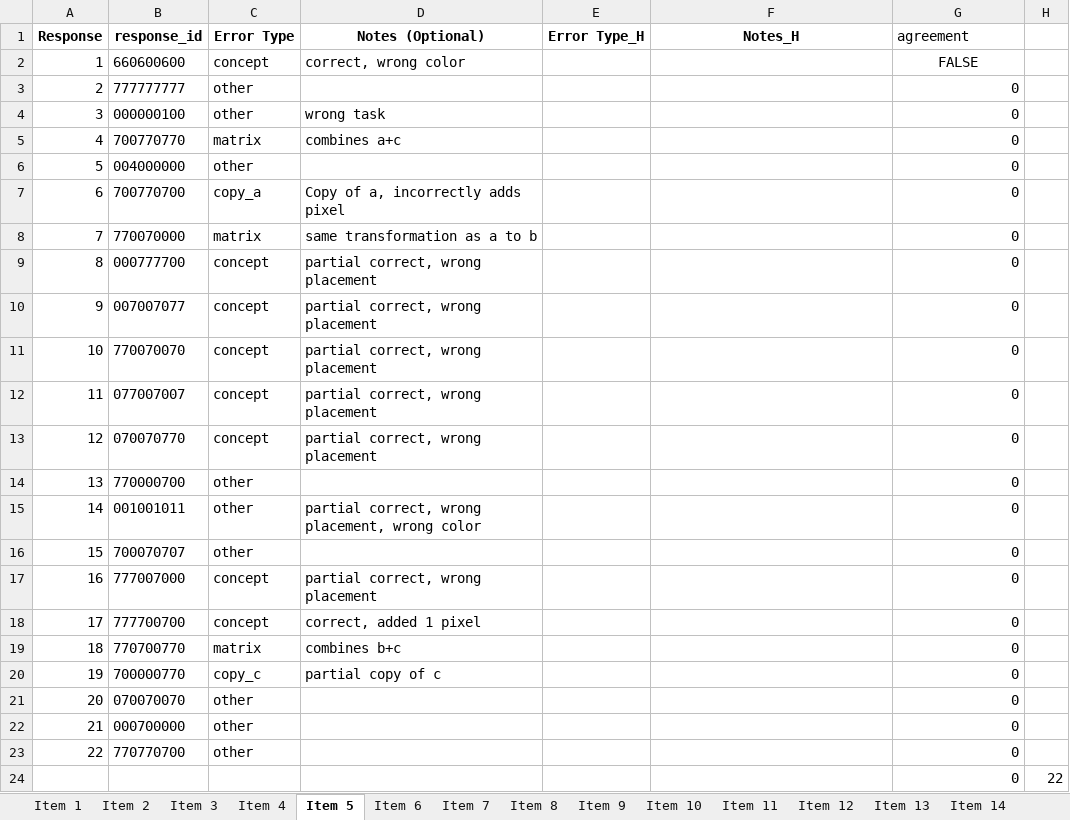
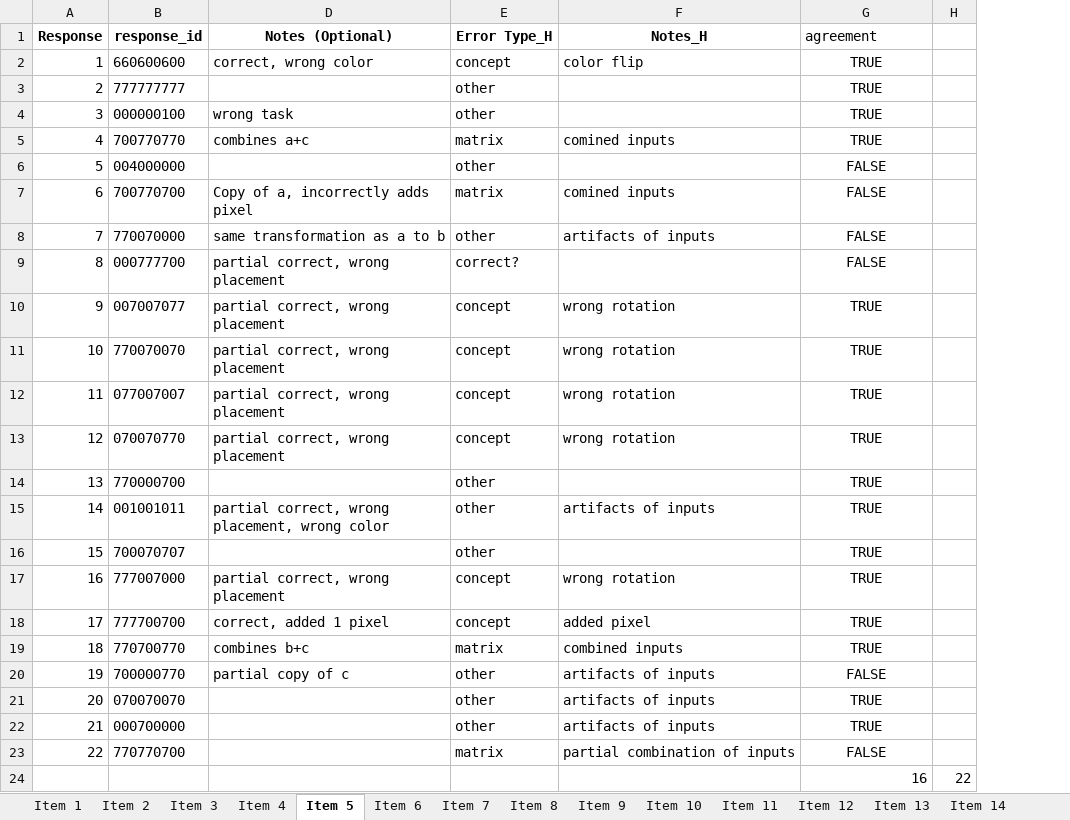
Before and after one commit to cstevenson-uva/kidsARC, an Excel workbook: data/error_coding/responses_to_code_CS.xlsx, sheet Item 5, drawn as a sheet; values as stored, in another font and other column widths than the file's, no borders; the diff names each change by its address in the sheet, - before the commit and + after, or states it on an @@ line.

Commit message:
hannes codes items 1-5

```diff
--- a/data/error_coding/responses_to_code_CS.xlsx (sheet Item 5)
+++ b/data/error_coding/responses_to_code_CS.xlsx (sheet Item 5)
@@ column C (Error Type) hidden, rows 2-23: concept | other | other | matrix | other | copy_a | matrix | concept | concept | concept | concept | concept | other | other | other | concept | concept | matrix | copy_c | other | other | other @@
-E2 (Error Type_H): (empty)
+E2 (Error Type_H): concept
-F2 (Notes_H): (empty)
+F2 (Notes_H): color flip
-G2 (agreement): FALSE
+G2 (agreement): TRUE
-E3:E4 (Error Type_H): (empty)
+E3:E4 (Error Type_H): other
-G3:G5 (agreement): 0
+G3:G5 (agreement): TRUE
-G3:G23 alignment: right
+G3:G23 alignment: center
-E5 (Error Type_H): (empty)
+E5 (Error Type_H): matrix
-F5 (Notes_H): (empty)
+F5 (Notes_H): comined inputs
-E6 (Error Type_H): (empty)
+E6 (Error Type_H): other
-G6:G9 (agreement): 0
+G6:G9 (agreement): FALSE
-E7 (Error Type_H): (empty)
+E7 (Error Type_H): matrix
-F7 (Notes_H): (empty)
+F7 (Notes_H): comined inputs
-E8 (Error Type_H): (empty)
+E8 (Error Type_H): other
-F8 (Notes_H): (empty)
+F8 (Notes_H): artifacts of inputs
-E9 (Error Type_H): (empty)
+E9 (Error Type_H): correct?
-E10:E13 (Error Type_H): (empty)
+E10:E13 (Error Type_H): concept
-F10:F13 (Notes_H): (empty)
+F10:F13 (Notes_H): wrong rotation
-G10:G19 (agreement): 0
+G10:G19 (agreement): TRUE
-E14:E16 (Error Type_H): (empty)
+E14:E16 (Error Type_H): other
-F15 (Notes_H): (empty)
+F15 (Notes_H): artifacts of inputs
-E17:E18 (Error Type_H): (empty)
+E17:E18 (Error Type_H): concept
-F17 (Notes_H): (empty)
+F17 (Notes_H): wrong rotation
-F18 (Notes_H): (empty)
+F18 (Notes_H): added pixel
-E19 (Error Type_H): (empty)
+E19 (Error Type_H): matrix
-F19 (Notes_H): (empty)
+F19 (Notes_H): combined inputs
-E20:E22 (Error Type_H): (empty)
+E20:E22 (Error Type_H): other
-F20:F22 (Notes_H): (empty)
+F20:F22 (Notes_H): artifacts of inputs
-G20 (agreement): 0
+G20 (agreement): FALSE
-G21:G22 (agreement): 0
+G21:G22 (agreement): TRUE
-E23 (Error Type_H): (empty)
+E23 (Error Type_H): matrix
-F23 (Notes_H): (empty)
+F23 (Notes_H): partial combination of inputs
-G23 (agreement): 0
+G23 (agreement): FALSE
-G24 (agreement): 0
+G24 (agreement): 16
```
Also changed, not shown: sheet Item 4, sheet Item 3, sheet Item 2, sheet Item 7, sheet Item 10, sheet Item 6, 9 more sheets, hidden cells.
